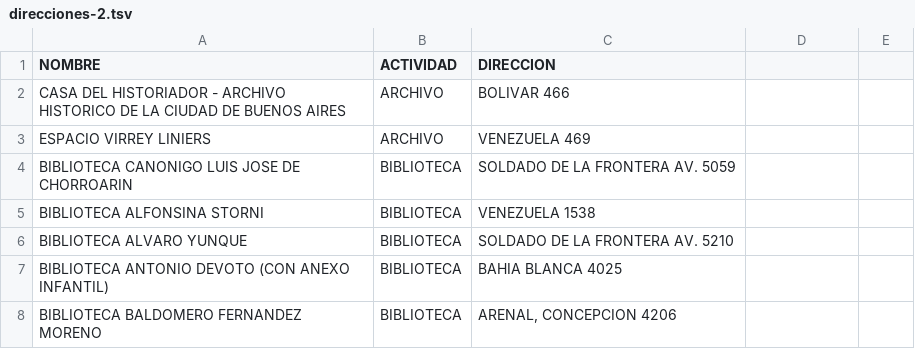
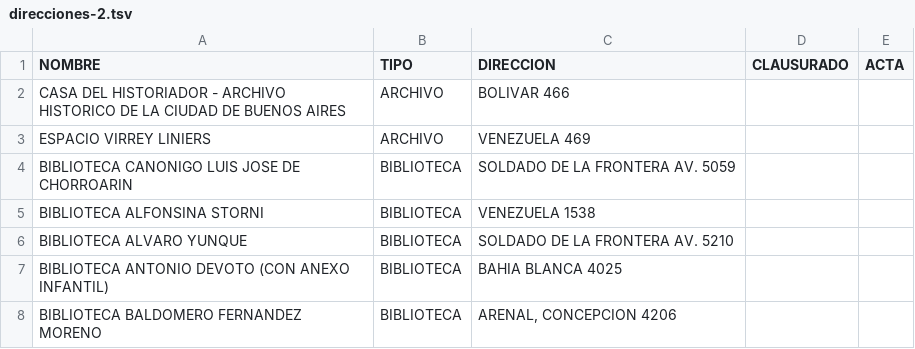
Before and after one commit to kenarab/direcciones, a TSV file: DATA/direcciones-2.tsv, drawn as a sheet; only a part is shown.

Commit message:
tidy data
Signed-off-by: Niv Sardi <xaiki@evilgiggle.com>

```diff
--- a/DATA/direcciones-2.tsv
+++ b/DATA/direcciones-2.tsv
@@ -1,2 +1,2 @@
-NOMBRE	ACTIVIDAD	DIRECCION		
+NOMBRE	TIPO	DIRECCION	CLAUSURADO	ACTA
 CASA DEL HISTORIADOR - ARCHIVO HISTORICO DE LA CIUDAD DE BUENOS AIRES	ARCHIVO	BOLIVAR 466		
```
